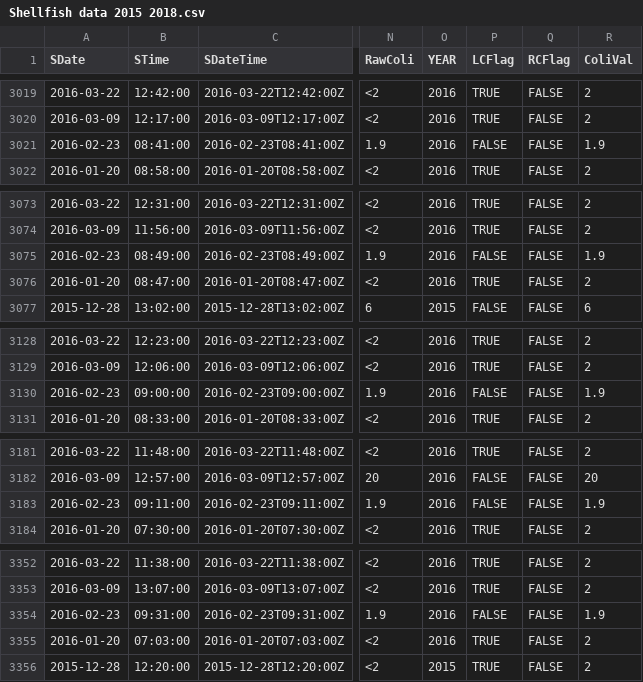
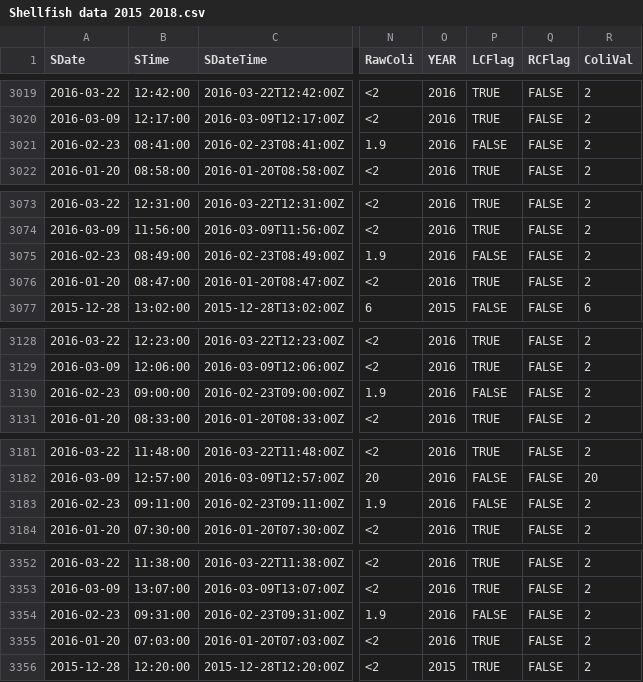
Before and after one commit to jstetich/Shellfish_Bacteria, a CSV file: Derived_Data/Shellfish data 2015 2018.csv, drawn as a sheet; only a part is shown, gaps mark what is left out; the diff covers the shown part only; the diff names each change by its address in the sheet, - before the commit and + after, or states it on an @@ line.

Commit message:
Cleanup "Shellfish Data Review.Rmd"

```diff
--- a/Derived_Data/Shellfish data 2015 2018.csv
+++ b/Derived_Data/Shellfish data 2015 2018.csv
-R3021 (ColiVal): 1.9
+R3021 (ColiVal): 2
-R3075 (ColiVal): 1.9
+R3075 (ColiVal): 2
-R3130 (ColiVal): 1.9
+R3130 (ColiVal): 2
-R3183 (ColiVal): 1.9
+R3183 (ColiVal): 2
-R3354 (ColiVal): 1.9
+R3354 (ColiVal): 2
```
Also changed, not shown: 2 edited cells elsewhere in this file, 7 other files.
